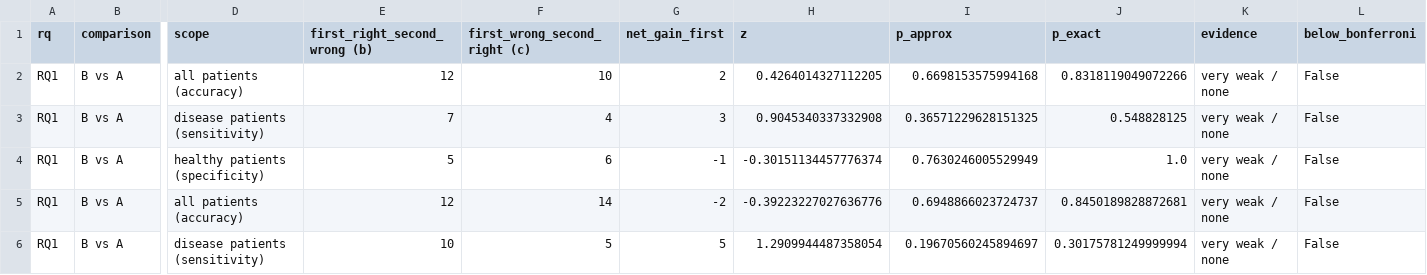
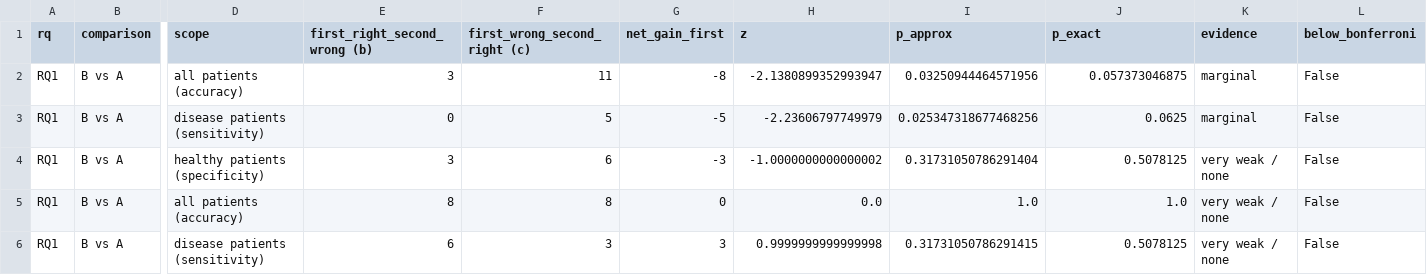
Before and after one commit to zzz271828/FIT2082_Research, a CSV file: results/comparison/paired_patient_level_tests.csv, drawn as a sheet; only a part is shown, gaps mark what is left out; the diff covers the shown part only; the diff names each change by its address in the sheet, - before the commit and + after, or states it on an @@ line.

```diff
--- a/results/comparison/paired_patient_level_tests.csv
+++ b/results/comparison/paired_patient_level_tests.csv
-E2 (first_right_second_wrong (b)): 12
+E2 (first_right_second_wrong (b)): 3
-F2 (first_wrong_second_right (c)): 10
+F2 (first_wrong_second_right (c)): 11
-G2 (net_gain_first): 2
+G2 (net_gain_first): -8
-H2 (z): 0.4264014327112205
+H2 (z): -2.1380899352993947
-I2 (p_approx): 0.6698153575994168
+I2 (p_approx): 0.03250944464571956
-J2 (p_exact): 0.8318119049072266
+J2 (p_exact): 0.057373046875
-K2:K3 (evidence): very weak / none
+K2:K3 (evidence): marginal
-E3 (first_right_second_wrong (b)): 7
+E3 (first_right_second_wrong (b)): 0
-F3 (first_wrong_second_right (c)): 4
+F3 (first_wrong_second_right (c)): 5
-G3 (net_gain_first): 3
+G3 (net_gain_first): -5
-H3 (z): 0.9045340337332908
+H3 (z): -2.23606797749979
-I3 (p_approx): 0.36571229628151325
+I3 (p_approx): 0.025347318677468256
-J3 (p_exact): 0.548828125
+J3 (p_exact): 0.0625
-E4 (first_right_second_wrong (b)): 5
+E4 (first_right_second_wrong (b)): 3
-G4 (net_gain_first): -1
+G4 (net_gain_first): -3
-H4 (z): -0.30151134457776374
+H4 (z): -1.0000000000000002
-I4 (p_approx): 0.7630246005529949
+I4 (p_approx): 0.31731050786291404
-J4 (p_exact): 1.0
+J4 (p_exact): 0.5078125
-E5 (first_right_second_wrong (b)): 12
+E5 (first_right_second_wrong (b)): 8
-F5 (first_wrong_second_right (c)): 14
+F5 (first_wrong_second_right (c)): 8
-G5 (net_gain_first): -2
+G5 (net_gain_first): 0
-H5 (z): -0.39223227027636776
+H5 (z): 0.0
-I5 (p_approx): 0.6948866023724737
+I5 (p_approx): 1.0
-J5 (p_exact): 0.8450189828872681
+J5 (p_exact): 1.0
-E6 (first_right_second_wrong (b)): 10
+E6 (first_right_second_wrong (b)): 6
-F6 (first_wrong_second_right (c)): 5
+F6 (first_wrong_second_right (c)): 3
-G6 (net_gain_first): 5
+G6 (net_gain_first): 3
-H6 (z): 1.2909944487358054
+H6 (z): 0.9999999999999998
-I6 (p_approx): 0.19670560245894697
+I6 (p_approx): 0.31731050786291415
-J6 (p_exact): 0.30175781249999994
+J6 (p_exact): 0.5078125
```
Also changed, not shown: 125 edited cells elsewhere in this file, diagnostics/armA_feature_ranking.csv, diagnostics/armB_female_logreg_check.csv, 31 other files.
